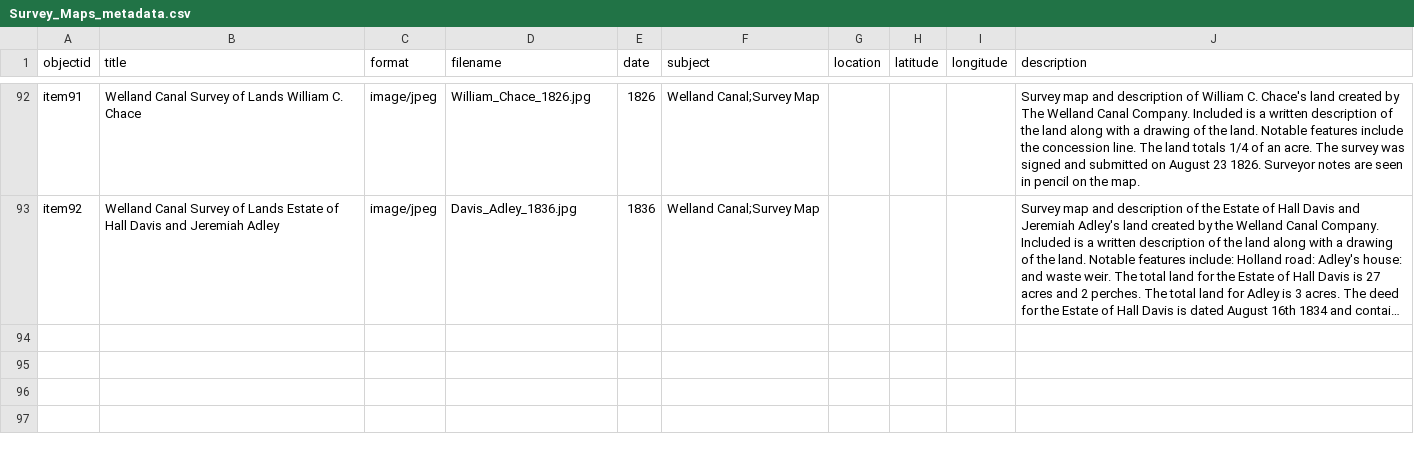
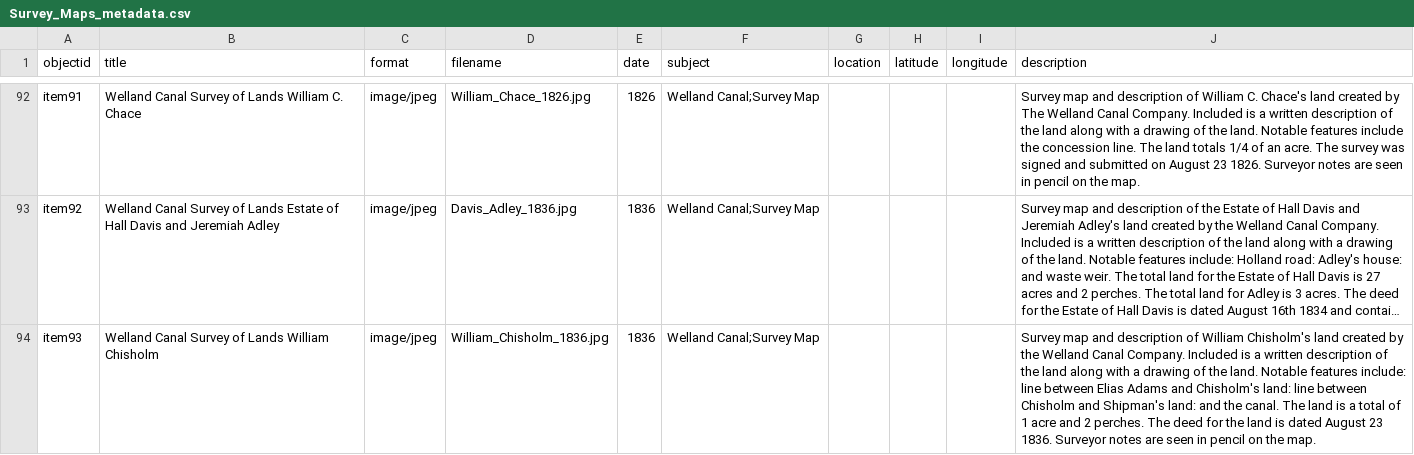
Before and after one commit to chantalcameron/Welland-Canal-Survey-Maps, a CSV file: _data/Survey_Maps_metadata.csv, drawn as a sheet; only a part is shown, gaps mark what is left out; long unchanged cells end in …; the diff names each change by its address in the sheet, - before the commit and + after, or states it on an @@ line.

Commit message:
Update Survey_Maps_metadata.csv

```diff
--- a/_data/Survey_Maps_metadata.csv
+++ b/_data/Survey_Maps_metadata.csv
+row 94: item93 | Welland Canal Survey of Lands William Chisholm | image/jpeg | William_Chisholm_1836.jpg | 1836 | Welland Canal;Survey Map |  |  |  | Survey map and description of William Chisholm's land created by the Welland Canal Company. Included is a written description of the land along with a drawing of the land. Notable features include: line between Elias Adams and Chisholm's land: line between Chisholm and Shipman's land: and the canal. The land is a total of 1 acre and 2 perches. The deed for the land is dated August 23 1836. Surveyor notes are seen in pencil on the map.
```
